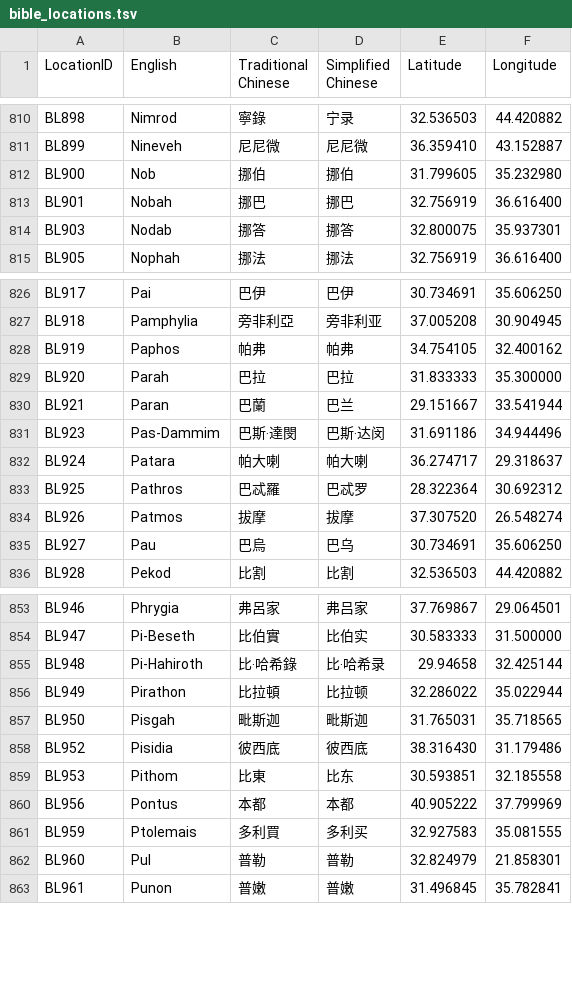
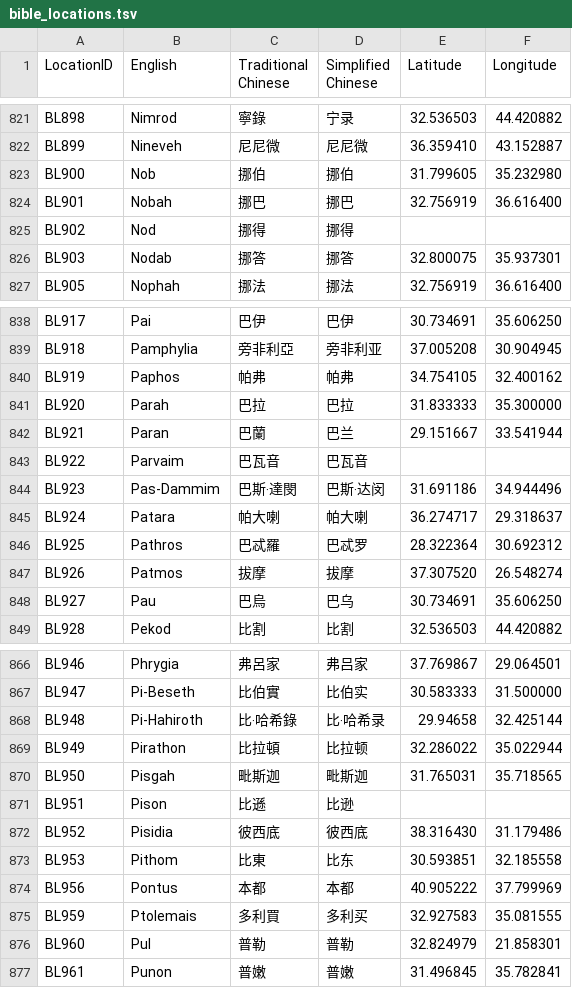
Before and after one commit to eliranwong/biblematedata-names, a TSV file: data/tsv/bible_locations.tsv, drawn as a sheet; only a part is shown, gaps mark what is left out; the diff covers the shown part only.

```diff
--- a/data/tsv/bible_locations.tsv
+++ b/data/tsv/bible_locations.tsv
@@ -813,2 +824,3 @@ BL900	Nob	挪伯	挪伯	31.799605	35.232980
 BL901	Nobah	挪巴	挪巴	32.756919	36.616400
+BL902	Nod	挪得	挪得		
 BL903	Nodab	挪答	挪答	32.800075	35.937301
@@ -830,2 +842,3 @@ BL920	Parah	巴拉	巴拉	31.833333	35.300000
 BL921	Paran	巴蘭	巴兰	29.151667	33.541944
+BL922	Parvaim	巴瓦音	巴瓦音		
 BL923	Pas-Dammim	巴斯‧達閔	巴斯‧达闵	31.691186	34.944496
@@ -857,2 +870,3 @@ BL949	Pirathon	比拉頓	比拉顿	32.286022	35.022944
 BL950	Pisgah	毗斯迦	毗斯迦	31.765031	35.718565
+BL951	Pison	比遜	比逊		
 BL952	Pisidia	彼西底	彼西底	38.316430	31.179486
```
Also changed, not shown: 11 added rows elsewhere in this file, 7 other files.
